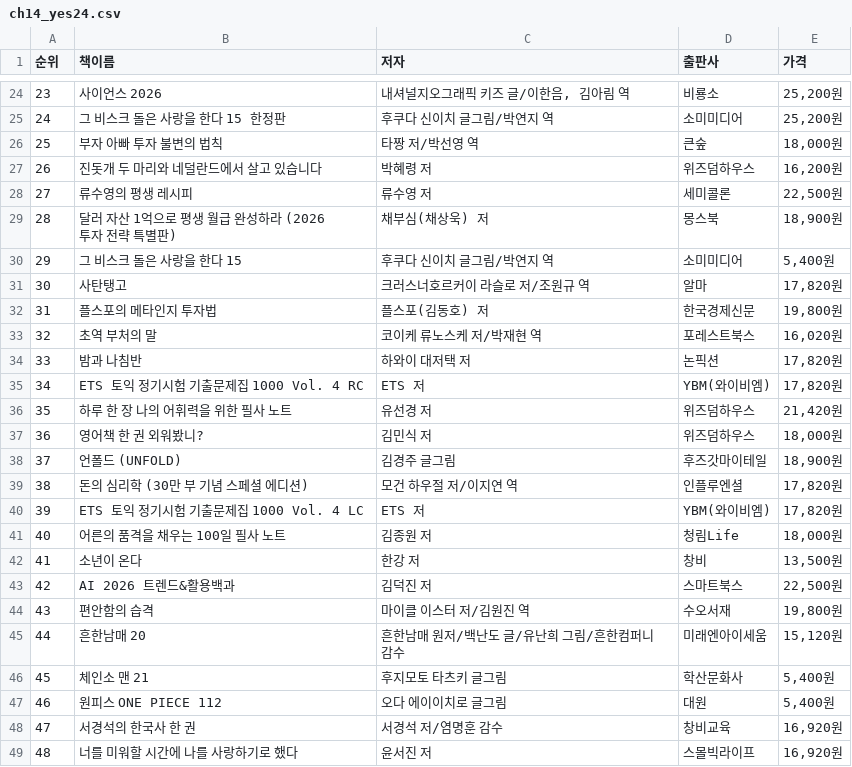
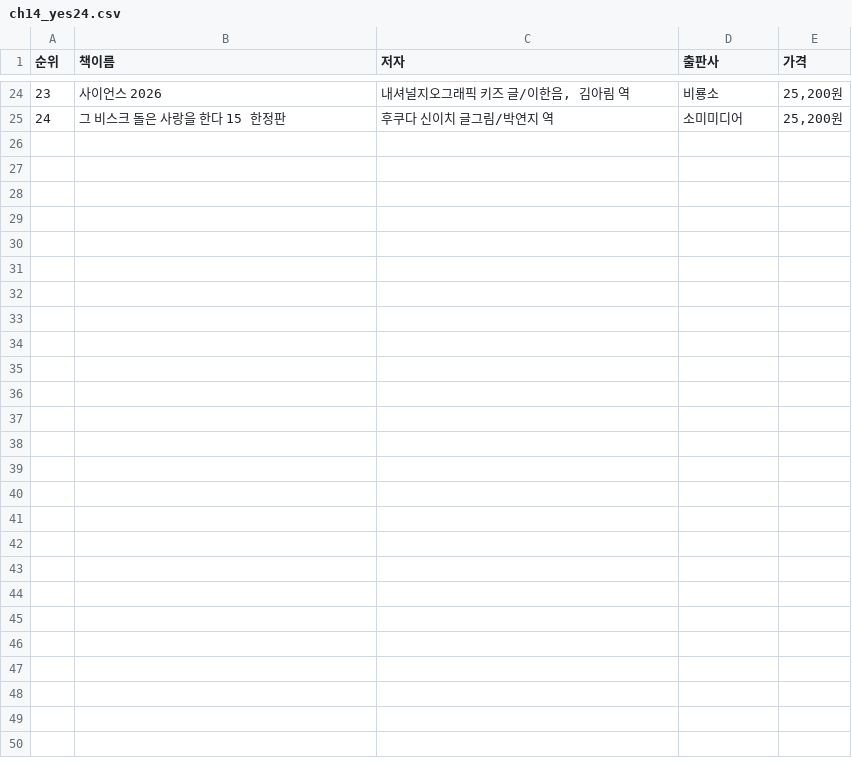
Before and after one commit to yisy0/ai, a CSV file: source/01_python/data/ch14_yes24.csv, drawn as a sheet; only a part is shown, gaps mark what is left out; the diff names each change by its address in the sheet, - before the commit and + after, or states it on an @@ line.

Commit message:
python 웹크롤링

```diff
--- a/source/01_python/data/ch14_yes24.csv
+++ b/source/01_python/data/ch14_yes24.csv
-row 26: 25 | 부자 아빠 투자 불변의 법칙 | 타짱 저/박선영 역 | 큰숲 | 18,000원
-row 27: 26 | 진돗개 두 마리와 네덜란드에서 살고 있습니다 | 박혜령 저 | 위즈덤하우스 | 16,200원
-row 28: 27 | 류수영의 평생 레시피 | 류수영 저 | 세미콜론 | 22,500원
-row 29: 28 | 달러 자산 1억으로 평생 월급 완성하라 (2026 투자 전략 특별판) | 채부심(채상욱) 저 | 몽스북 | 18,900원
-row 30: 29 | 그 비스크 돌은 사랑을 한다 15 | 후쿠다 신이치 글그림/박연지 역 | 소미미디어 | 5,400원
-row 31: 30 | 사탄탱고 | 크러스너호르커이 라슬로 저/조원규 역 | 알마 | 17,820원
-row 32: 31 | 플스포의 메타인지 투자법 | 플스포(김동호) 저 | 한국경제신문 | 19,800원
-row 33: 32 | 초역 부처의 말 | 코이케 류노스케 저/박재현 역 | 포레스트북스 | 16,020원
-row 34: 33 | 밤과 나침반 | 하와이 대저택 저 | 논픽션 | 17,820원
-row 35: 34 | ETS 토익 정기시험 기출문제집 1000 Vol. 4 RC | ETS 저 | YBM(와이비엠) | 17,820원
-row 36: 35 | 하루 한 장 나의 어휘력을 위한 필사 노트 | 유선경 저 | 위즈덤하우스 | 21,420원
-row 37: 36 | 영어책 한 권 외워봤니? | 김민식 저 | 위즈덤하우스 | 18,000원
-row 38: 37 | 언폴드 (UNFOLD) | 김경주 글그림 | 후즈갓마이테일 | 18,900원
-row 39: 38 | 돈의 심리학 (30만 부 기념 스페셜 에디션) | 모건 하우절 저/이지연 역 | 인플루엔셜 | 17,820원
-row 40: 39 | ETS 토익 정기시험 기출문제집 1000 Vol. 4 LC | ETS 저 | YBM(와이비엠) | 17,820원
-row 41: 40 | 어른의 품격을 채우는 100일 필사 노트 | 김종원 저 | 청림Life | 18,000원
-row 42: 41 | 소년이 온다 | 한강 저 | 창비 | 13,500원
-row 43: 42 | AI 2026 트렌드&활용백과 | 김덕진 저 | 스마트북스 | 22,500원
-row 44: 43 | 편안함의 습격 | 마이클 이스터 저/김원진 역 | 수오서재 | 19,800원
-row 45: 44 | 흔한남매 20 | 흔한남매 원저/백난도 글/유난희 그림/흔한컴퍼니 감수 | 미래엔아이세움 | 15,120원
-row 46: 45 | 체인소 맨 21 | 후지모토 타츠키 글그림 | 학산문화사 | 5,400원
-row 47: 46 | 원피스 ONE PIECE 112 | 오다 에이이치로 글그림 | 대원 | 5,400원
-row 48: 47 | 서경석의 한국사 한 권 | 서경석 저/염명훈 감수 | 창비교육 | 16,920원
-row 49: 48 | 너를 미워할 시간에 나를 사랑하기로 했다 | 윤서진 저 | 스몰빅라이프 | 16,920원
```
Also changed, not shown: 2 other files.
